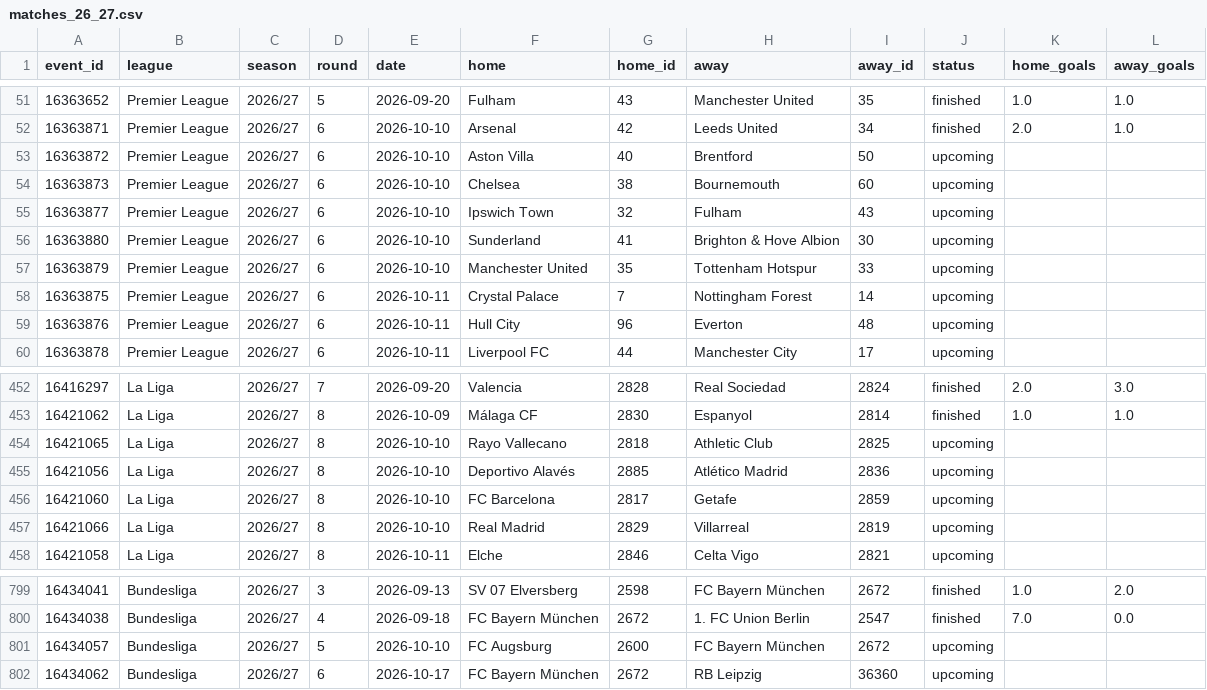
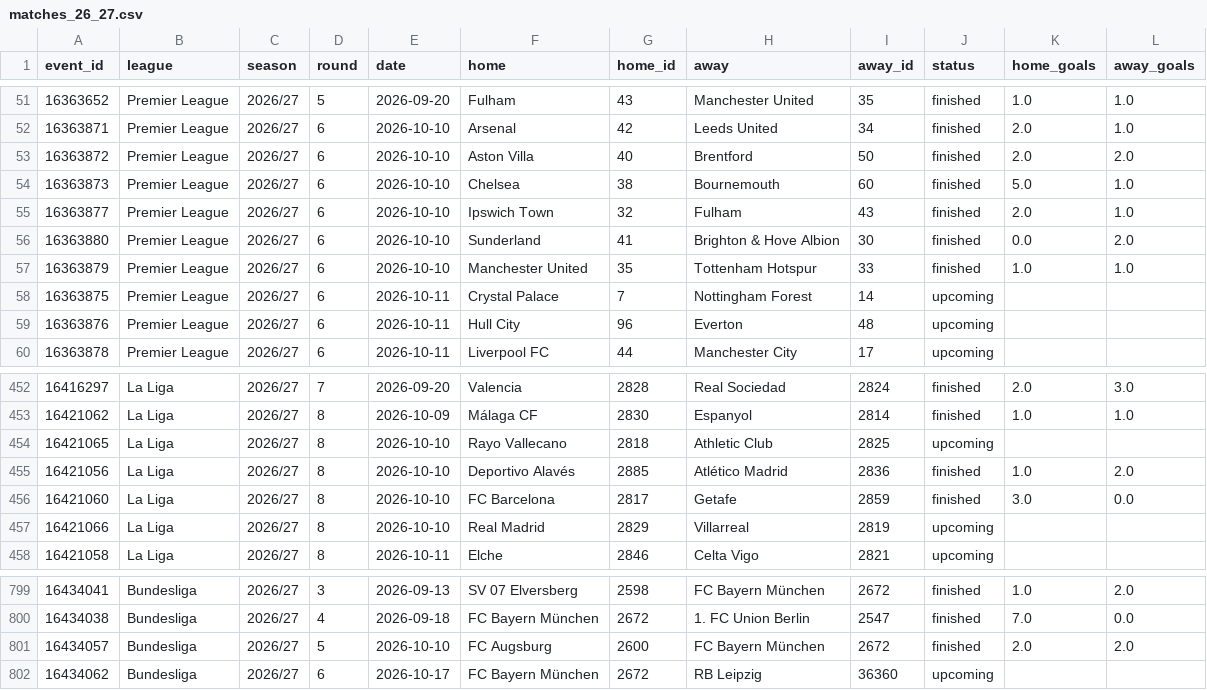
Before and after one commit to Sharone-12/sofascore-scraper, a CSV file: data/processed/matches_26_27.csv, drawn as a sheet; only a part is shown, gaps mark what is left out.

```diff
--- a/data/processed/matches_26_27.csv
+++ b/data/processed/matches_26_27.csv
@@ -52,7 +52,7 @@ event_id,league,season,round,date,home,home_id,away,away_id,status,home_goals,aw
 16363871,Premier League,2026/27,6,2026-10-10,Arsenal,42,Leeds United,34,finished,2.0,1.0
-16363872,Premier League,2026/27,6,2026-10-10,Aston Villa,40,Brentford,50,upcoming,,
-16363873,Premier League,2026/27,6,2026-10-10,Chelsea,38,Bournemouth,60,upcoming,,
-16363877,Premier League,2026/27,6,2026-10-10,Ipswich Town,32,Fulham,43,upcoming,,
-16363880,Premier League,2026/27,6,2026-10-10,Sunderland,41,Brighton & Hove Albion,30,upcoming,,
-16363879,Premier League,2026/27,6,2026-10-10,Manchester United,35,Tottenham Hotspur,33,upcoming,,
+16363872,Premier League,2026/27,6,2026-10-10,Aston Villa,40,Brentford,50,finished,2.0,2.0
+16363873,Premier League,2026/27,6,2026-10-10,Chelsea,38,Bournemouth,60,finished,5.0,1.0
+16363877,Premier League,2026/27,6,2026-10-10,Ipswich Town,32,Fulham,43,finished,2.0,1.0
+16363880,Premier League,2026/27,6,2026-10-10,Sunderland,41,Brighton & Hove Albion,30,finished,0.0,2.0
+16363879,Premier League,2026/27,6,2026-10-10,Manchester United,35,Tottenham Hotspur,33,finished,1.0,1.0
 16363875,Premier League,2026/27,6,2026-10-11,Crystal Palace,7,Nottingham Forest,14,upcoming,,
@@ -454,4 +454,4 @@ event_id,league,season,round,date,home,home_id,away,away_id,status,home_goals,aw
 16421065,La Liga,2026/27,8,2026-10-10,Rayo Vallecano,2818,Athletic Club,2825,upcoming,,
-16421056,La Liga,2026/27,8,2026-10-10,Deportivo Alavés,2885,Atlético Madrid,2836,upcoming,,
-16421060,La Liga,2026/27,8,2026-10-10,FC Barcelona,2817,Getafe,2859,upcoming,,
+16421056,La Liga,2026/27,8,2026-10-10,Deportivo Alavés,2885,Atlético Madrid,2836,finished,1.0,2.0
+16421060,La Liga,2026/27,8,2026-10-10,FC Barcelona,2817,Getafe,2859,finished,3.0,0.0
 16421066,La Liga,2026/27,8,2026-10-10,Real Madrid,2829,Villarreal,2819,upcoming,,
@@ -800,3 +800,3 @@ event_id,league,season,round,date,home,home_id,away,away_id,status,home_goals,aw
 16434038,Bundesliga,2026/27,4,2026-09-18,FC Bayern München,2672,1. FC Union Berlin,2547,finished,7.0,0.0
-16434057,Bundesliga,2026/27,5,2026-10-10,FC Augsburg,2600,FC Bayern München,2672,upcoming,,
+16434057,Bundesliga,2026/27,5,2026-10-10,FC Augsburg,2600,FC Bayern München,2672,finished,2.0,2.0
 16434062,Bundesliga,2026/27,6,2026-10-17,FC Bayern München,2672,RB Leipzig,36360,upcoming,,
```
Also changed, not shown: 2 other files.
